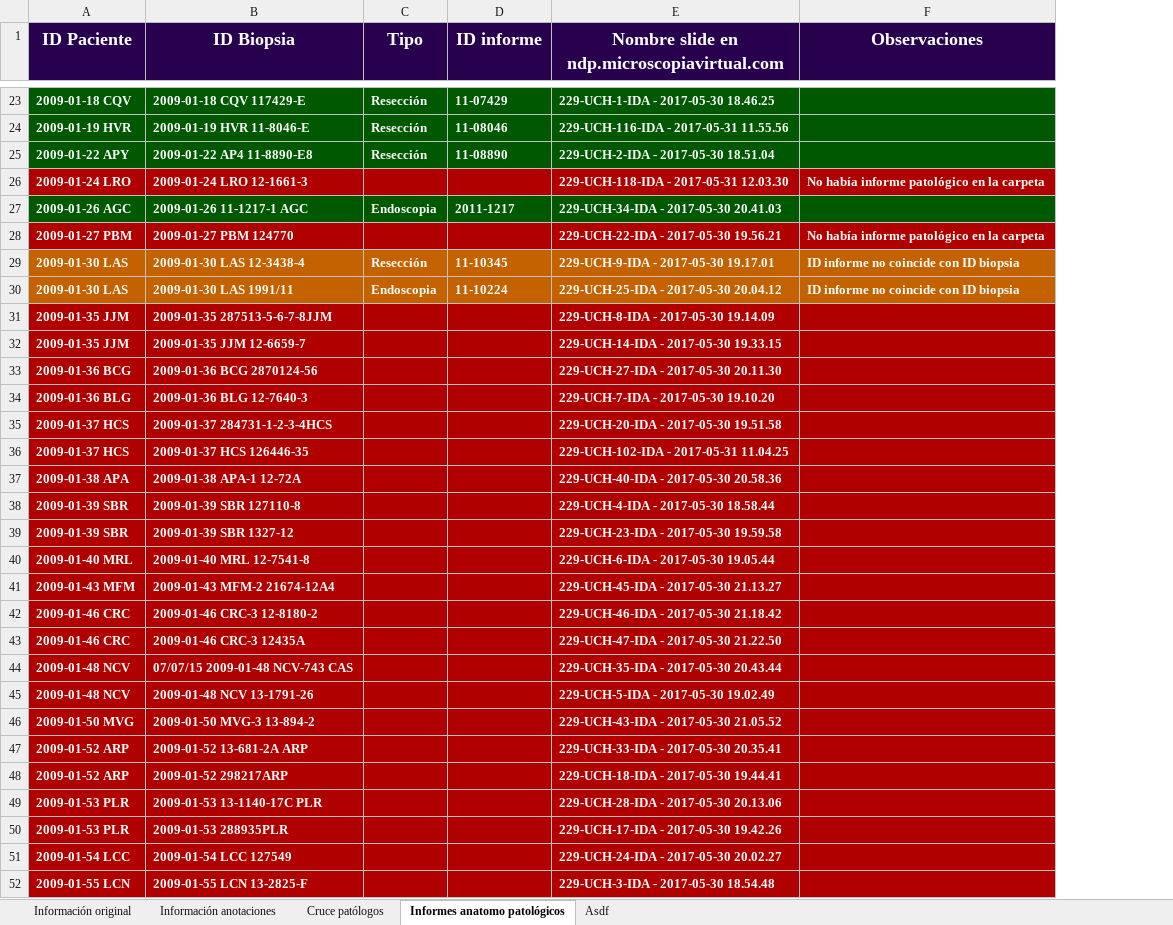
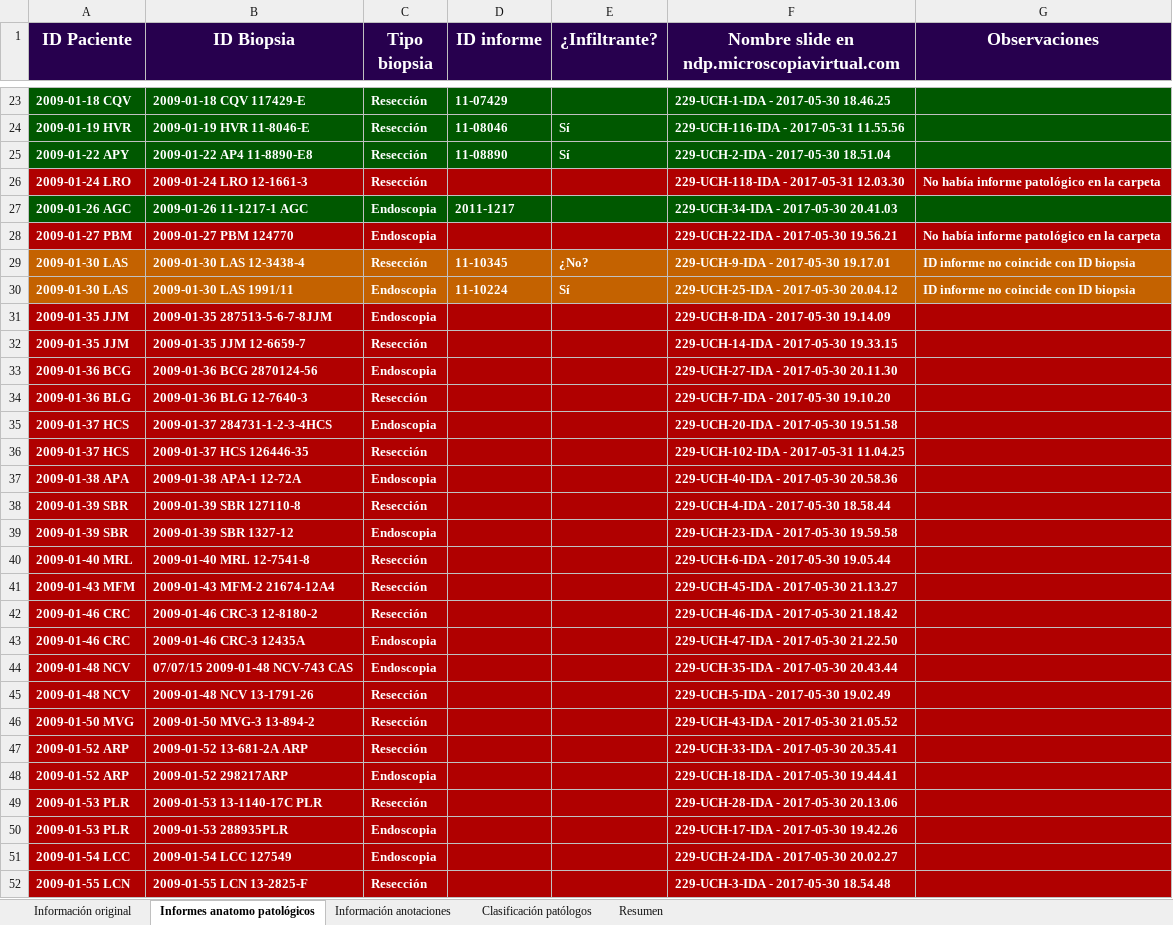
Before and after one commit to JuanjoAlegria/Tesis_Experimentos, an Excel workbook: data/extras/ihc_slides/HER2.xlsx, sheet Informes anatomo patológicos, drawn as a sheet; only a part is shown, gaps mark what is left out; values as stored, in another font and other column widths than the file's, no borders; the diff covers the shown part only; the diff names each change by its address in the sheet, - before the commit and + after, or states it on an @@ line.

Commit message:
Graaan cruce de información

```diff
--- a/data/extras/ihc_slides/HER2.xlsx (sheet Informes anatomo patológicos)
+++ b/data/extras/ihc_slides/HER2.xlsx (sheet Informes anatomo patológicos)
-sheet tab: Asdf
+sheet tab: Resumen
-sheet tab: Cruce patólogos
+sheet tab: Clasificación patólogos
@@ sheet tab order changed: Información original | Informes anatomo patológicos | Información anotaciones | Clasificación patólogos | Resumen @@
+column E (¿Infiltrante?), rows 24-30: Sí | Sí |  |  |  | ¿No? | Sí
-C1: Tipo
+C1: Tipo biopsia
-C26 (Tipo biopsia): (empty)
+C26 (Tipo biopsia): Resección
-C28 (Tipo biopsia): (empty)
+C28 (Tipo biopsia): Endoscopia
-C31 (Tipo biopsia): (empty)
+C31 (Tipo biopsia): Endoscopia
-C32 (Tipo biopsia): (empty)
+C32 (Tipo biopsia): Resección
-C33 (Tipo biopsia): (empty)
+C33 (Tipo biopsia): Endoscopia
-C34 (Tipo biopsia): (empty)
+C34 (Tipo biopsia): Resección
-C35 (Tipo biopsia): (empty)
+C35 (Tipo biopsia): Endoscopia
-C36 (Tipo biopsia): (empty)
+C36 (Tipo biopsia): Resección
-C37 (Tipo biopsia): (empty)
+C37 (Tipo biopsia): Endoscopia
-C38 (Tipo biopsia): (empty)
+C38 (Tipo biopsia): Resección
-C39 (Tipo biopsia): (empty)
+C39 (Tipo biopsia): Endoscopia
-C40:C42 (Tipo biopsia): (empty)
+C40:C42 (Tipo biopsia): Resección
-C43:C44 (Tipo biopsia): (empty)
+C43:C44 (Tipo biopsia): Endoscopia
-C45:C47 (Tipo biopsia): (empty)
+C45:C47 (Tipo biopsia): Resección
-C48 (Tipo biopsia): (empty)
+C48 (Tipo biopsia): Endoscopia
-C49 (Tipo biopsia): (empty)
+C49 (Tipo biopsia): Resección
-C50:C51 (Tipo biopsia): (empty)
+C50:C51 (Tipo biopsia): Endoscopia
-C52 (Tipo biopsia): (empty)
+C52 (Tipo biopsia): Resección
```
Also changed, not shown: 10 edited cells elsewhere in this sheet, sheet Resumen, formulas that keep their value.
